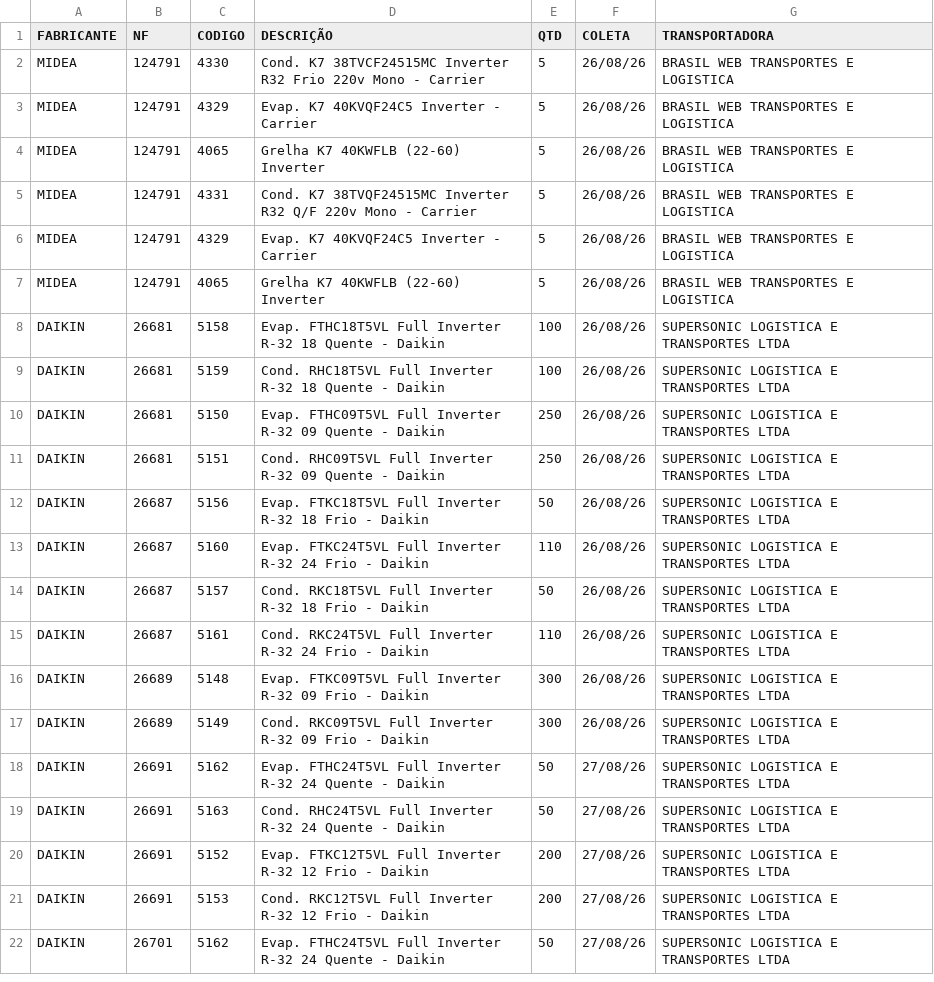
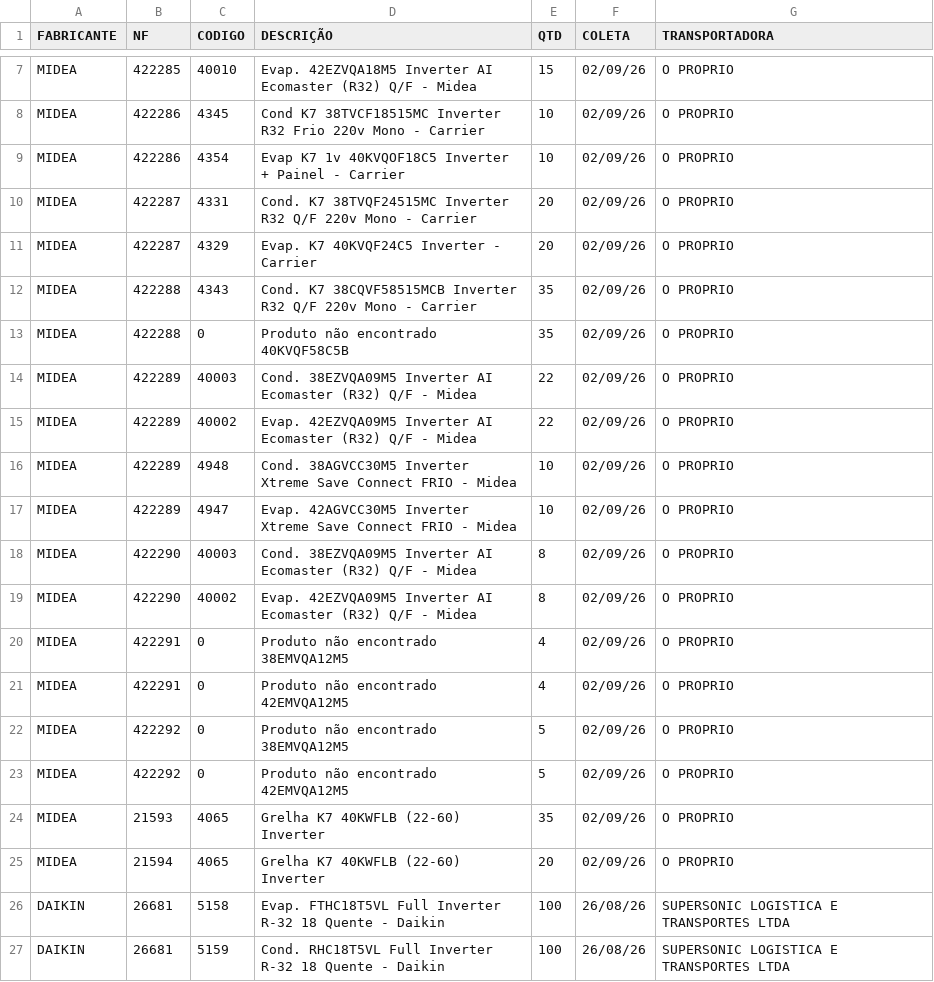
Before and after one commit to discomerciologistica/agendamentos, a CSV file: nfsfaturadassemagendamento.csv, drawn as a sheet; only a part is shown, gaps mark what is left out; the shorter side is filled out with more unchanged rows; the diff covers the shown part only.

```diff
--- a/nfsfaturadassemagendamento.csv
+++ b/nfsfaturadassemagendamento.csv
@@ -2,7 +7,20 @@ FABRICANTE,NF,CODIGO,DESCRIÇÃO,QTD,COLETA,TRANSPORTADORA
-MIDEA,124791,4330,Cond. K7 38TVCF24515MC Inverter R32 Frio 220v Mono - Carrier,5,26/08/26,BRASIL WEB TRANSPORTES E LOGISTICA
-MIDEA,124791,4329,Evap. K7 40KVQF24C5 Inverter - Carrier,5,26/08/26,BRASIL WEB TRANSPORTES E LOGISTICA
-MIDEA,124791,4065,Grelha K7 40KWFLB (22-60) Inverter,5,26/08/26,BRASIL WEB TRANSPORTES E LOGISTICA
-MIDEA,124791,4331,Cond. K7 38TVQF24515MC Inverter R32 Q/F 220v Mono - Carrier,5,26/08/26,BRASIL WEB TRANSPORTES E LOGISTICA
-MIDEA,124791,4329,Evap. K7 40KVQF24C5 Inverter - Carrier,5,26/08/26,BRASIL WEB TRANSPORTES E LOGISTICA
-MIDEA,124791,4065,Grelha K7 40KWFLB (22-60) Inverter,5,26/08/26,BRASIL WEB TRANSPORTES E LOGISTICA
+MIDEA,422285,40010,Evap. 42EZVQA18M5 Inverter AI Ecomaster (R32) Q/F - Midea,15,02/09/26,O PROPRIO
+MIDEA,422286,4345,Cond K7 38TVCF18515MC Inverter R32 Frio 220v Mono - Carrier,10,02/09/26,O PROPRIO
+MIDEA,422286,4354,Evap K7 1v 40KVQOF18C5 Inverter + Painel - Carrier,10,02/09/26,O PROPRIO
+MIDEA,422287,4331,Cond. K7 38TVQF24515MC Inverter R32 Q/F 220v Mono - Carrier,20,02/09/26,O PROPRIO
+MIDEA,422287,4329,Evap. K7 40KVQF24C5 Inverter - Carrier,20,02/09/26,O PROPRIO
+MIDEA,422288,4343,Cond. K7 38CQVF58515MCB Inverter R32 Q/F 220v Mono - Carrier,35,02/09/26,O PROPRIO
+MIDEA,422288,0,Produto não encontrado 40KVQF58C5B,35,02/09/26,O PROPRIO
+MIDEA,422289,40003,Cond. 38EZVQA09M5 Inverter AI Ecomaster (R32) Q/F - Midea,22,02/09/26,O PROPRIO
+MIDEA,422289,40002,Evap. 42EZVQA09M5 Inverter AI Ecomaster (R32) Q/F - Midea,22,02/09/26,O PROPRIO
+MIDEA,422289,4948,Cond. 38AGVCC30M5 Inverter Xtreme Save Connect FRIO - Midea,10,02/09/26,O PROPRIO
+MIDEA,422289,4947,Evap. 42AGVCC30M5 Inverter Xtreme Save Connect FRIO - Midea,10,02/09/26,O PROPRIO
+MIDEA,422290,40003,Cond. 38EZVQA09M5 Inverter AI Ecomaster (R32) Q/F - Midea,8,02/09/26,O PROPRIO
+MIDEA,422290,40002,Evap. 42EZVQA09M5 Inverter AI Ecomaster (R32) Q/F - Midea,8,02/09/26,O PROPRIO
+MIDEA,422291,0,Produto não encontrado 38EMVQA12M5,4,02/09/26,O PROPRIO
+MIDEA,422291,0,Produto não encontrado 42EMVQA12M5,4,02/09/26,O PROPRIO
+MIDEA,422292,0,Produto não encontrado 38EMVQA12M5,5,02/09/26,O PROPRIO
+MIDEA,422292,0,Produto não encontrado 42EMVQA12M5,5,02/09/26,O PROPRIO
+MIDEA,21593,4065,Grelha K7 40KWFLB (22-60) Inverter,35,02/09/26,O PROPRIO
+MIDEA,21594,4065,Grelha K7 40KWFLB (22-60) Inverter,20,02/09/26,O PROPRIO
 DAIKIN,26681,5158,Evap. FTHC18T5VL Full Inverter R-32 18 Quente - Daikin,100,26/08/26,SUPERSONIC LOGISTICA E TRANSPORTES LTDA
```
Also changed, not shown: 5 added rows elsewhere in this file, dados.csv, 1 other file.
